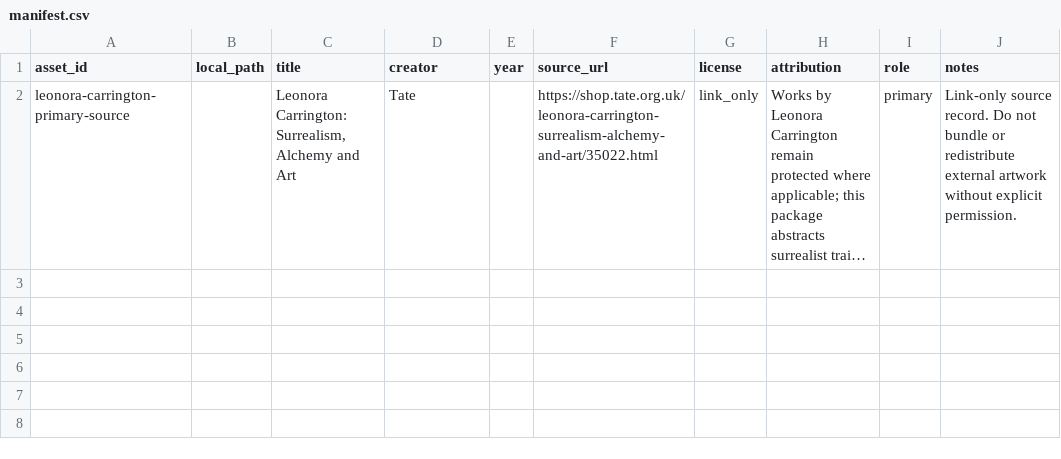
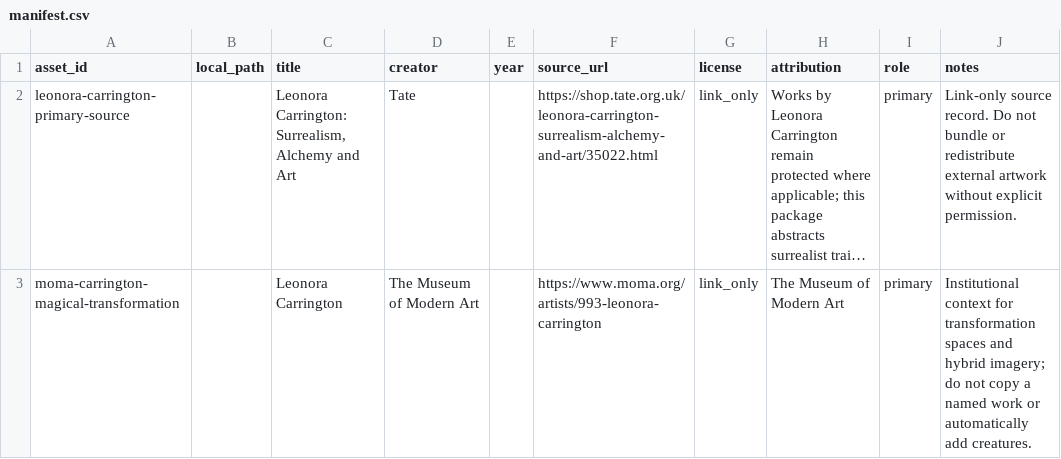
Before and after one commit to ZhouYinLong-lab/OhMyStyle, a CSV file: style-packages/artists/leonora-carrington/references/manifest.csv, drawn as a sheet; long unchanged cells end in …; the diff names each change by its address in the sheet, - before the commit and + after, or states it on an @@ line.

Commit message:
feat: register Carrington art direction

```diff
--- a/style-packages/artists/leonora-carrington/references/manifest.csv
+++ b/style-packages/artists/leonora-carrington/references/manifest.csv
+row 3: moma-carrington-magical-transformation |  | Leonora Carrington | The Museum of Modern Art |  | https://www.moma.org/artists/993-leonora-carrington | link_only | The Museum of Modern Art | primary | Institutional context for transformation spaces and hybrid imagery; do not copy a named work or automatically add creatures.
```
Also changed, not shown: 18 other files.
